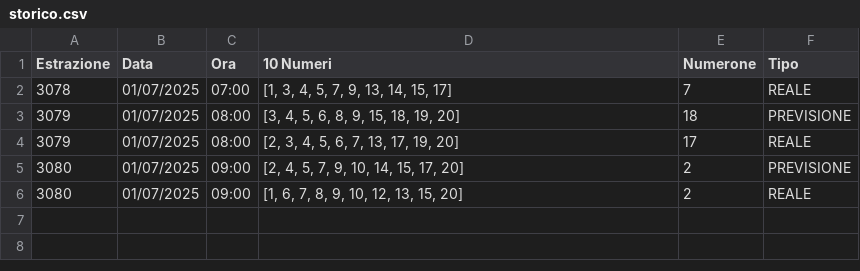
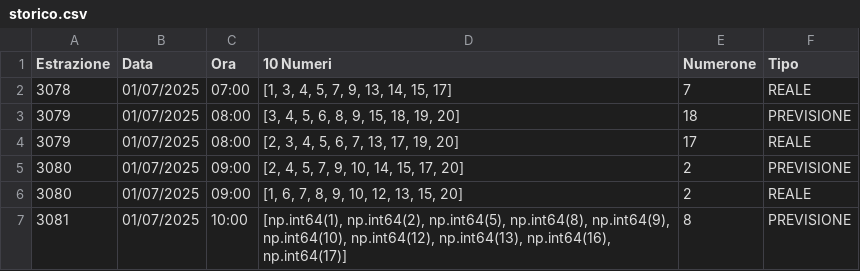
Before and after one commit to CikoCy/wfl9, a CSV file: dati/storico.csv, drawn as a sheet.

Commit message:
📂 Nuova previsione registrata da WFL 9.0

```diff
--- a/dati/storico.csv
+++ b/dati/storico.csv
@@ -6 +6,2 @@ Estrazione,Data,Ora,10 Numeri,Numerone,Tipo
 3080,01/07/2025,09:00,"[1, 6, 7, 8, 9, 10, 12, 13, 15, 20]",2,REALE
+3081,01/07/2025,10:00,"[np.int64(1), np.int64(2), np.int64(5), np.int64(8), np.int64(9), np.int64(10), np.int64(12), np.int64(13), np.int64(16), np.int64(17)]",8,PREVISIONE
```
